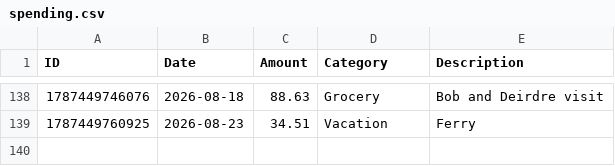
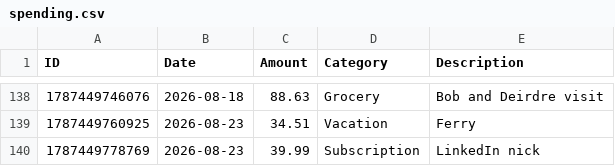
Before and after one commit to swaterman19/budget_app, a CSV file: data/spending.csv, drawn as a sheet; only a part is shown, gaps mark what is left out.

Commit message:
Add expense: Subscription $39.99

```diff
--- a/data/spending.csv
+++ b/data/spending.csv
@@ -139 +139,2 @@ ID,Date,Amount,Category,Description
 1787449760925,2026-08-23,34.51,Vacation,"Ferry"
+1787449778769,2026-08-23,39.99,Subscription,"LinkedIn nick"
```
